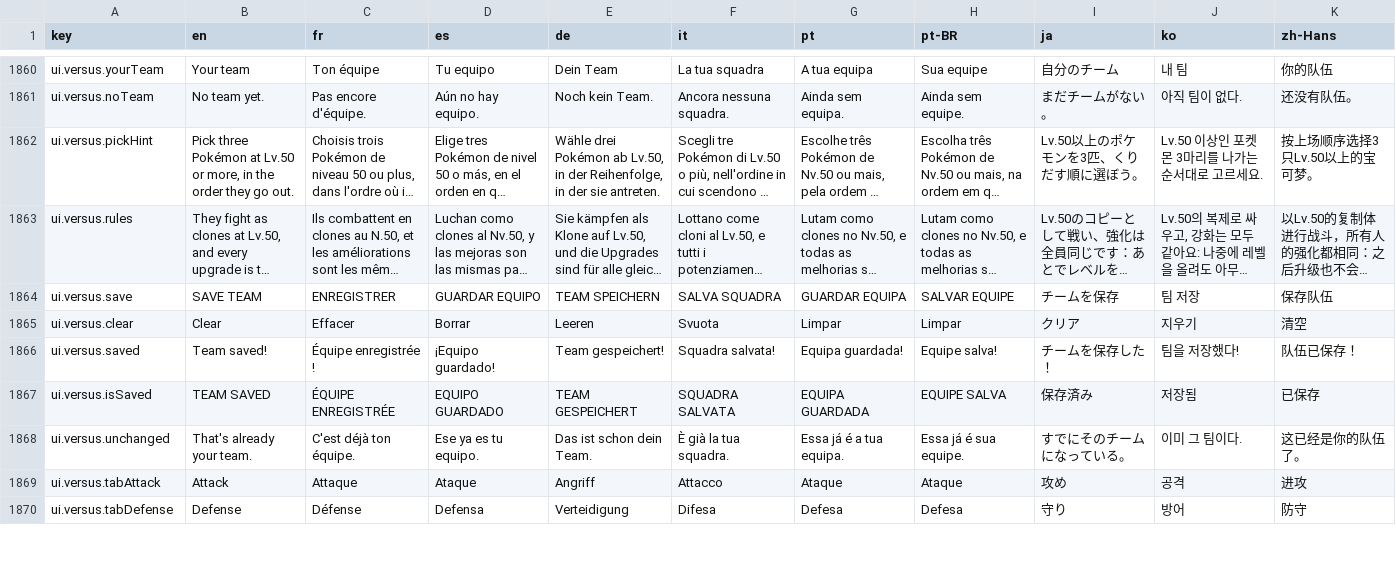
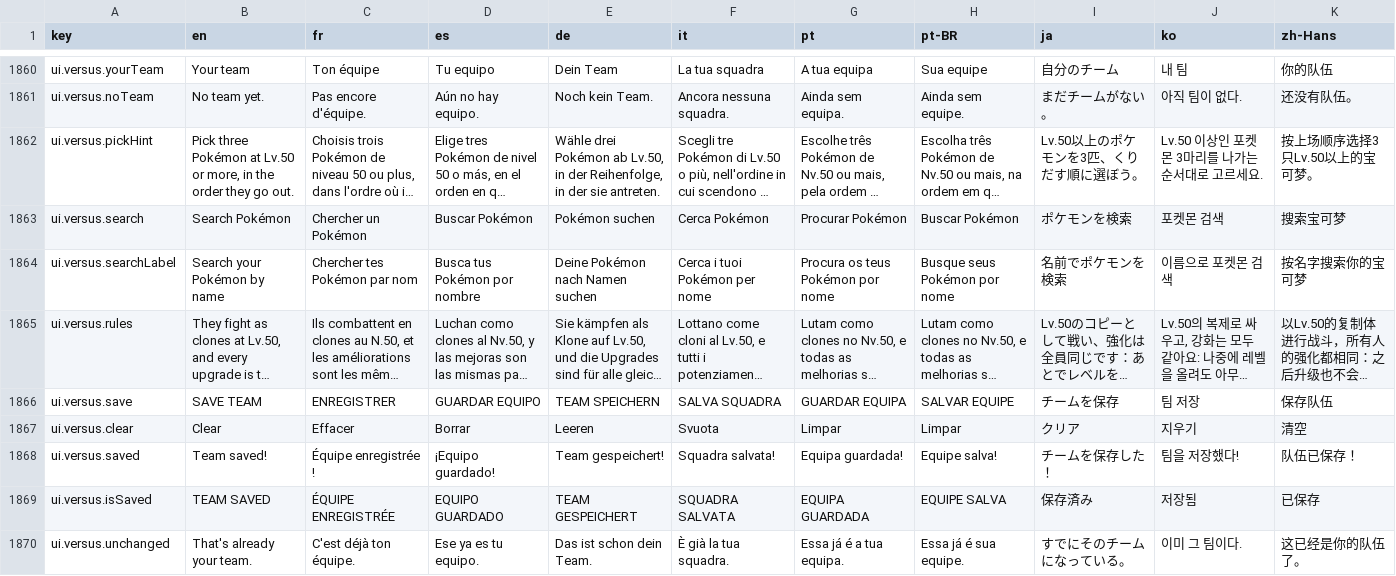
Before and after one commit to Splifingald/pokedice, a CSV file: src/i18n/strings.csv, drawn as a sheet; only a part is shown, gaps mark what is left out; the shorter side is filled out with more unchanged rows; long unchanged cells end in …; the diff names each change by its address in the sheet, - before the commit and + after, or states it on an @@ line.

```diff
--- a/src/i18n/strings.csv
+++ b/src/i18n/strings.csv
+row 1863: ui.versus.search | Search Pokémon | Chercher un Pokémon | Buscar Pokémon | Pokémon suchen | Cerca Pokémon | Procurar Pokémon | Buscar Pokémon | ポケモンを検索 | 포켓몬 검색 | 搜索宝可梦
+row 1864: ui.versus.searchLabel | Search your Pokémon by name | Chercher tes Pokémon par nom | Busca tus Pokémon por nombre | Deine Pokémon nach Namen suchen | Cerca i tuoi Pokémon per nome | Procura os teus Pokémon por nome | Busque seus Pokémon por nome | 名前でポケモンを検索 | 이름으로 포켓몬 검색 | 按名字搜索你的宝可梦
```
Also changed, not shown: 3 other files.
